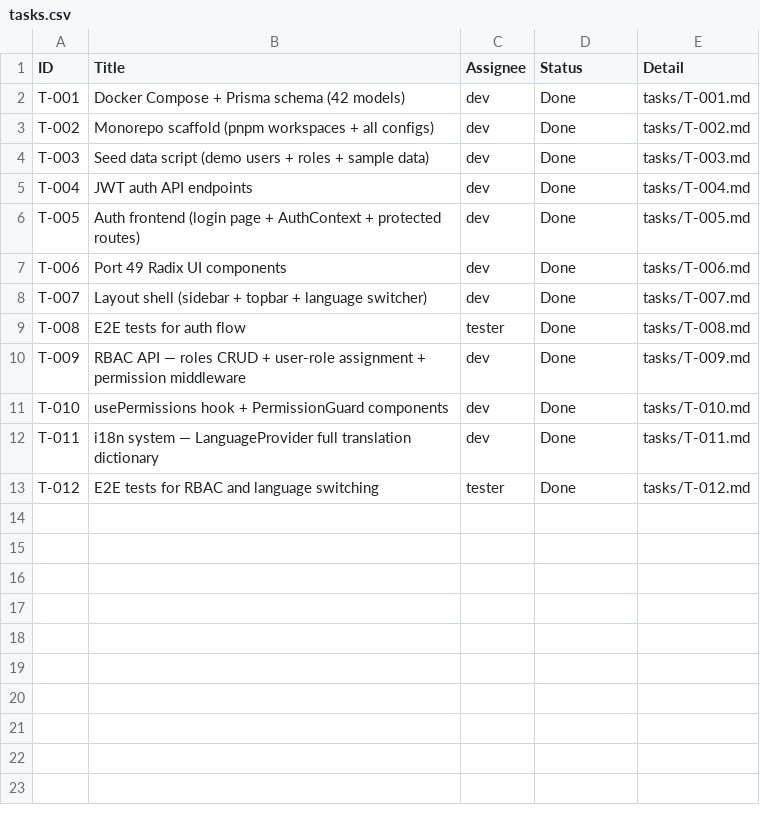
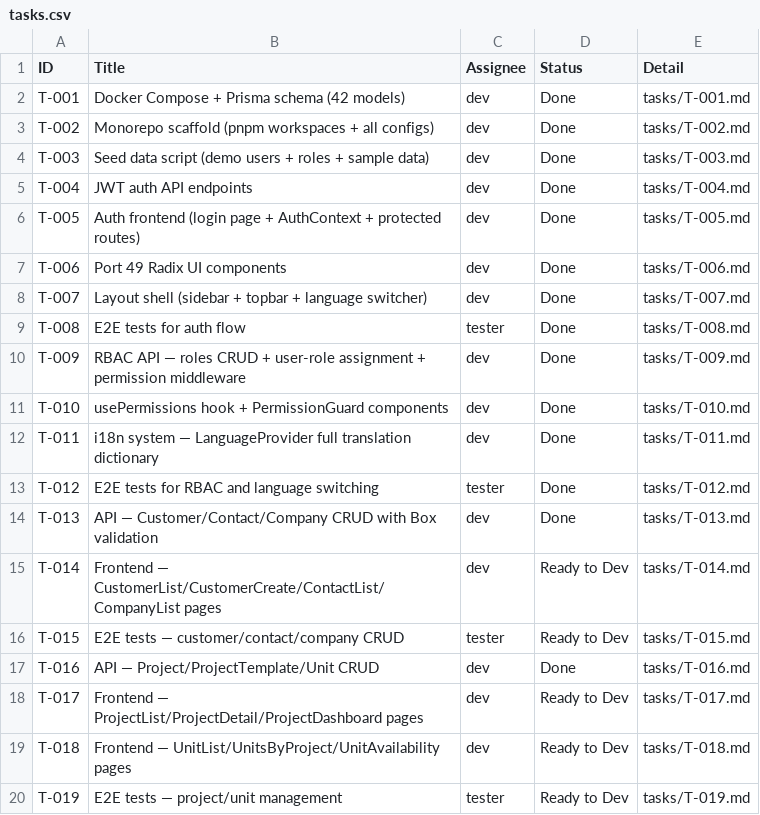
Before and after one commit to cosolnergy2/thanamol-crm, a CSV file: tasks.csv, drawn as a sheet.

Commit message:
chore: mark T-013 and T-016 as Done

```diff
--- a/tasks.csv
+++ b/tasks.csv
@@ -13 +13,8 @@ T-011,i18n system — LanguageProvider full translation dictionary,dev,Done,task
 T-012,E2E tests for RBAC and language switching,tester,Done,tasks/T-012.md
+T-013,API — Customer/Contact/Company CRUD with Box validation,dev,Done,tasks/T-013.md
+T-014,Frontend — CustomerList/CustomerCreate/ContactList/CompanyList pages,dev,Ready to Dev,tasks/T-014.md
+T-015,E2E tests — customer/contact/company CRUD,tester,Ready to Dev,tasks/T-015.md
+T-016,API — Project/ProjectTemplate/Unit CRUD,dev,Done,tasks/T-016.md
+T-017,Frontend — ProjectList/ProjectDetail/ProjectDashboard pages,dev,Ready to Dev,tasks/T-017.md
+T-018,Frontend — UnitList/UnitsByProject/UnitAvailability pages,dev,Ready to Dev,tasks/T-018.md
+T-019,E2E tests — project/unit management,tester,Ready to Dev,tasks/T-019.md
```
Also changed, not shown: 2 other files.
